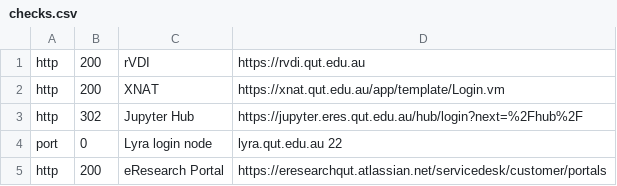
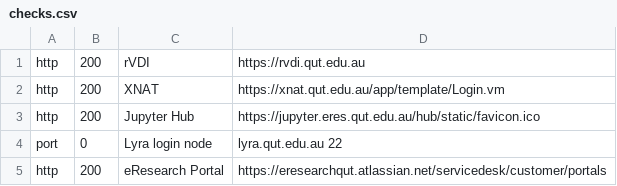
Before and after one commit to eresearchqut/status, a CSV file: checks.csv, drawn as a sheet.

Commit message:
updating checks

```diff
--- a/checks.csv
+++ b/checks.csv
@@ -2,3 +2,3 @@ http,   200,  rVDI,                   https://rvdi.qut.edu.au
 http,   200,  XNAT,                   https://xnat.qut.edu.au/app/template/Login.vm
-http,   302,  Jupyter Hub,            https://jupyter.eres.qut.edu.au/hub/login?next=%2Fhub%2F
+http,   200,  Jupyter Hub,            https://jupyter.eres.qut.edu.au/hub/static/favicon.ico
 port,   0,    Lyra login node,        lyra.qut.edu.au 22
```
